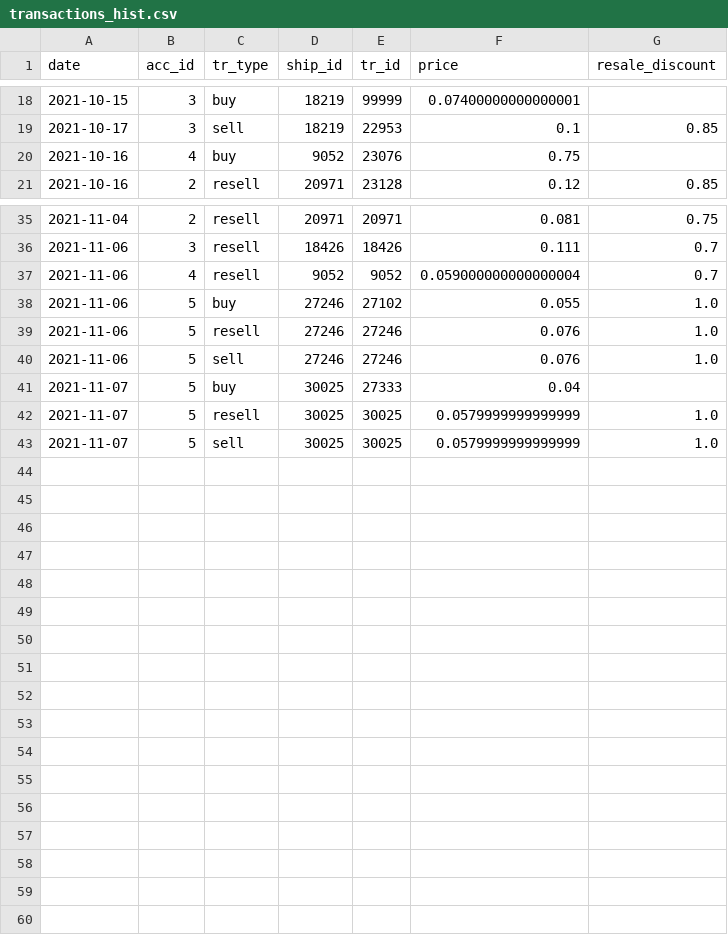
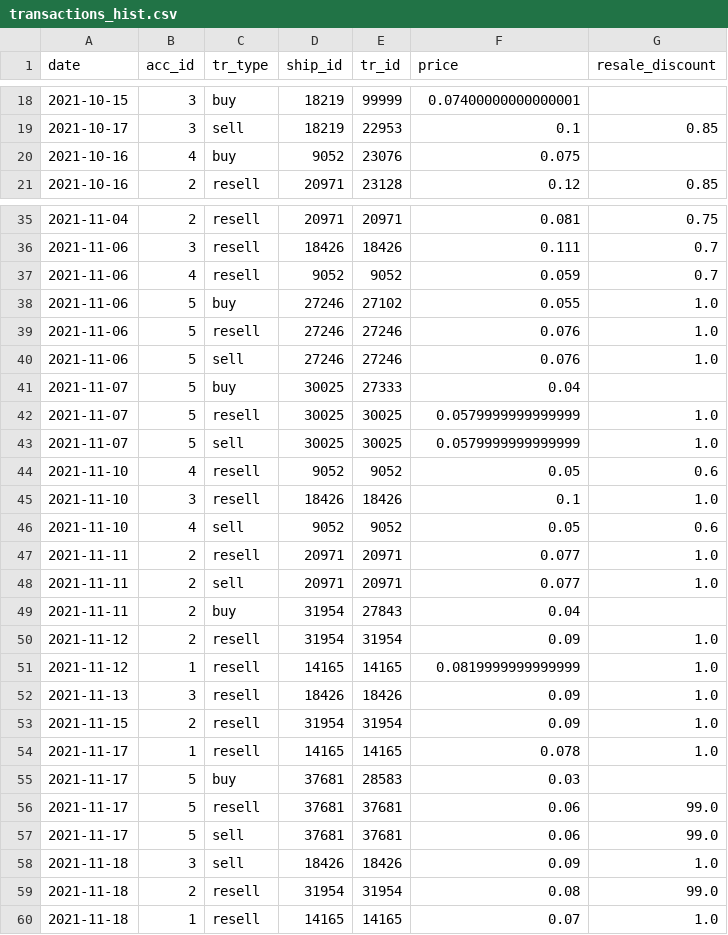
Before and after one commit to zzmez/cryptobay-bot, a CSV file: db/transactions/transactions_hist.csv, drawn as a sheet; only a part is shown, gaps mark what is left out.

```diff
--- a/db/transactions/transactions_hist.csv
+++ b/db/transactions/transactions_hist.csv
@@ -19,3 +19,3 @@ date,acc_id,tr_type,ship_id,tr_id,price,resale_discount
 2021-10-17,3,sell,18219,22953,0.1,0.85
-2021-10-16,4,buy,9052,23076,0.75,
+2021-10-16,4,buy,9052,23076,0.075,
 2021-10-16,2,resell,20971,23128,0.12,0.85
@@ -36,3 +36,3 @@ date,acc_id,tr_type,ship_id,tr_id,price,resale_discount
 2021-11-06,3,resell,18426,18426,0.111,0.7
-2021-11-06,4,resell,9052,9052,0.059000000000000004,0.7
+2021-11-06,4,resell,9052,9052,0.059,0.7
 2021-11-06,5,buy,27246,27102,0.055,1.0
@@ -43 +43,18 @@ date,acc_id,tr_type,ship_id,tr_id,price,resale_discount
 2021-11-07,5,sell,30025,30025,0.0579999999999999,1.0
+2021-11-10,4,resell,9052,9052,0.05,0.6
+2021-11-10,3,resell,18426,18426,0.1,1.0
+2021-11-10,4,sell,9052,9052,0.05,0.6
+2021-11-11,2,resell,20971,20971,0.077,1.0
+2021-11-11,2,sell,20971,20971,0.077,1.0
+2021-11-11,2,buy,31954,27843,0.04,
+2021-11-12,2,resell,31954,31954,0.09,1.0
+2021-11-12,1,resell,14165,14165,0.0819999999999999,1.0
+2021-11-13,3,resell,18426,18426,0.09,1.0
+2021-11-15,2,resell,31954,31954,0.09,1.0
+2021-11-17,1,resell,14165,14165,0.078,1.0
+2021-11-17,5,buy,37681,28583,0.03,
+2021-11-17,5,resell,37681,37681,0.06,99.0
+2021-11-17,5,sell,37681,37681,0.06,99.0
+2021-11-18,3,sell,18426,18426,0.09,1.0
+2021-11-18,2,resell,31954,31954,0.08,99.0
+2021-11-18,1,resell,14165,14165,0.07,1.0
```
Also changed, not shown: db/extracted/all_sold_ships.csv, 13 other files.
